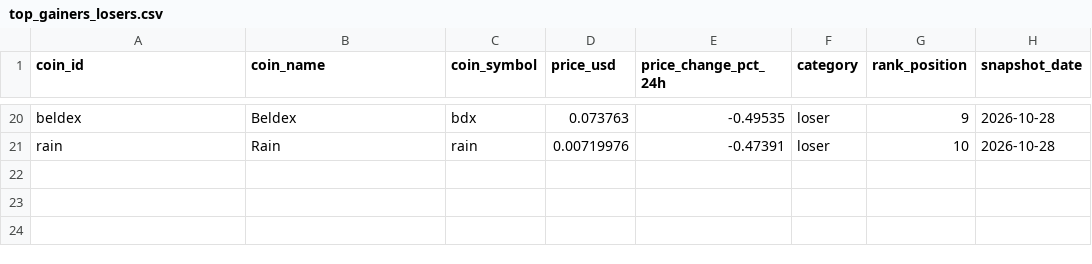
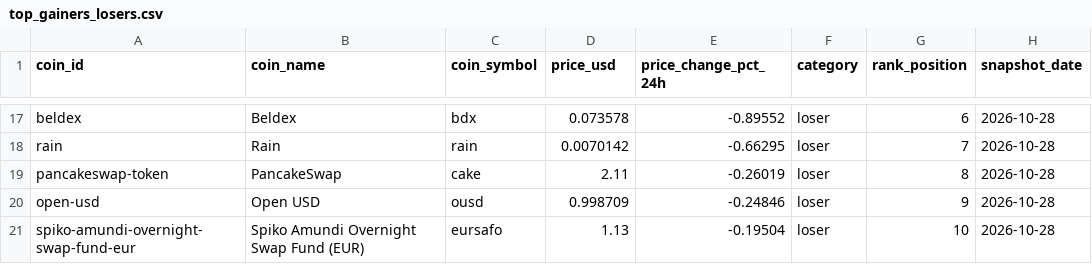
Before and after one commit to ashim1412/crypto-analytics-platform, a CSV file: data/exports/top_gainers_losers.csv, drawn as a sheet; only a part is shown, gaps mark what is left out; addresses are those after the commit; the diff covers the shown part only; the diff names each change by its address in the sheet, - before the commit and + after, or states it on an @@ line.

```diff
--- a/data/exports/top_gainers_losers.csv
+++ b/data/exports/top_gainers_losers.csv
-D17 (price_usd): 0.073763
+D17 (price_usd): 0.073578
-E17 (price_change_pct_24h): -0.49535
+E17 (price_change_pct_24h): -0.89552
-G17 (rank_position): 9
+G17 (rank_position): 6
-D18 (price_usd): 0.00719976
+D18 (price_usd): 0.0070142
-E18 (price_change_pct_24h): -0.47391
+E18 (price_change_pct_24h): -0.66295
-G18 (rank_position): 10
+G18 (rank_position): 7
+row 19: pancakeswap-token | PancakeSwap | cake | 2.11 | -0.26019 | loser | 8 | 2026-10-28
+row 20: open-usd | Open USD | ousd | 0.998709 | -0.24846 | loser | 9 | 2026-10-28
+row 21: spiko-amundi-overnight-swap-fund-eur | Spiko Amundi Overnight Swap Fund (EUR) | eursafo | 1.13 | -0.19504 | loser | 10 | 2026-10-28
```
Also changed, not shown: 7 added rows, 10 removed rows and 21 edited cells elsewhere in this file, data/exports/crypto_market_dominance.csv, data/exports/crypto_market_summary.csv, 2 other files.
